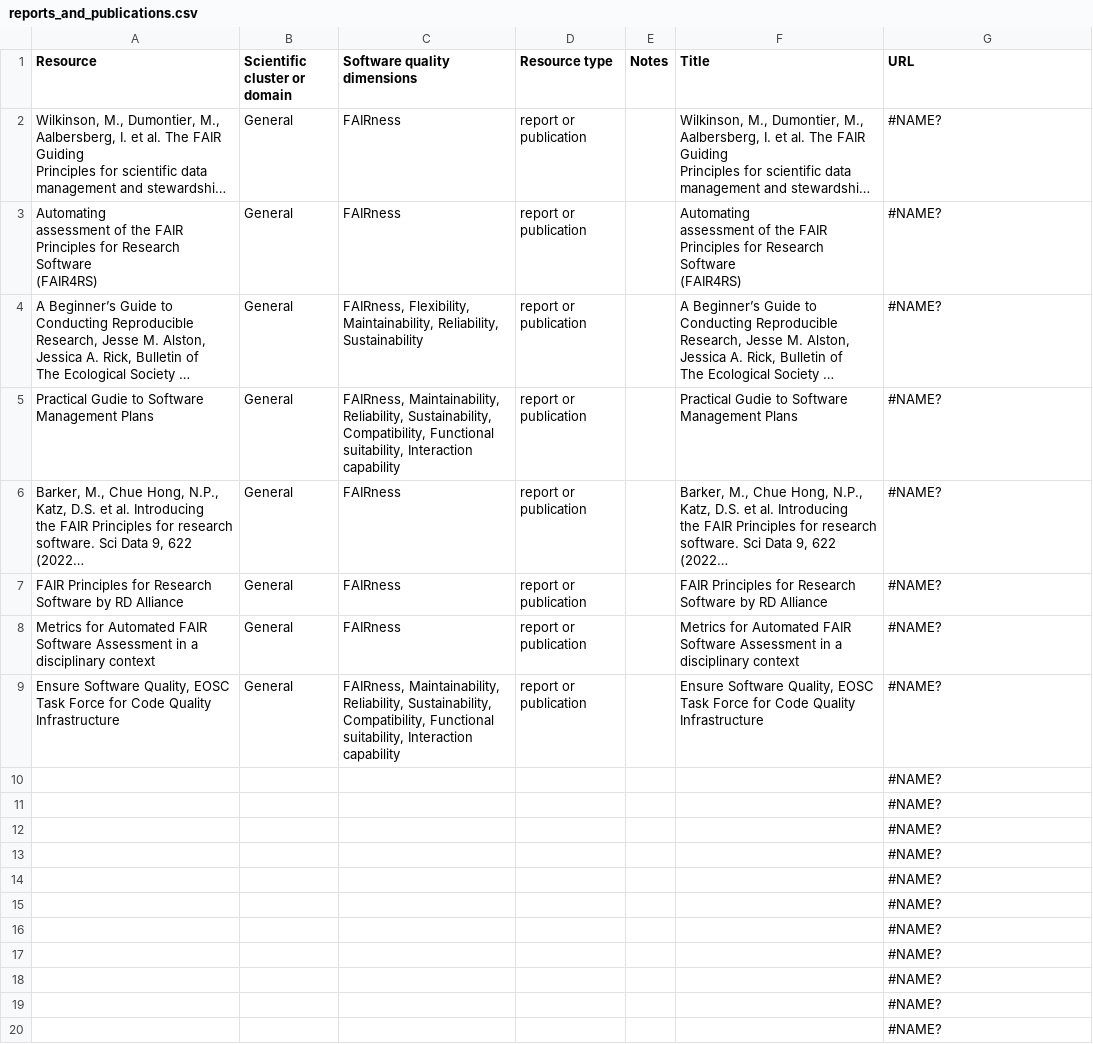
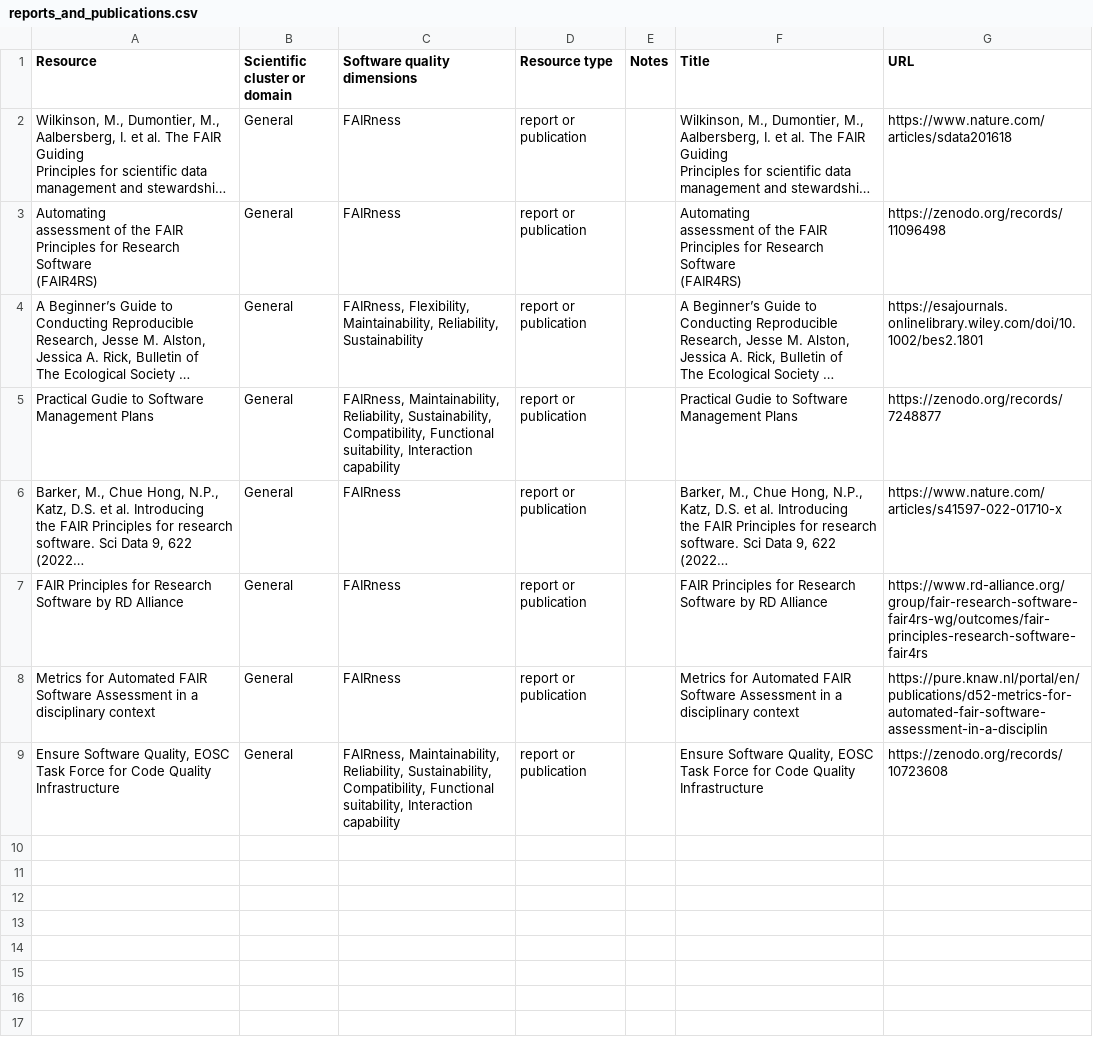
Before and after one commit to EVERSE-ResearchSoftware/training, a CSV file: csv/reports_and_publications.csv, drawn as a sheet; only a part is shown; long unchanged cells end in …; the diff covers the shown part only; the diff names each change by its address in the sheet, - before the commit and + after, or states it on an @@ line.

```diff
--- a/csv/reports_and_publications.csv
+++ b/csv/reports_and_publications.csv
-G2 (URL): #NAME?
+G2 (URL): https://www.nature.com/articles/sdata201618
-G3 (URL): #NAME?
+G3 (URL): https://zenodo.org/records/11096498
-G4 (URL): #NAME?
+G4 (URL): https://esajournals.onlinelibrary.wiley.com/doi/10.1002/bes2.1801
-G5 (URL): #NAME?
+G5 (URL): https://zenodo.org/records/7248877
-G6 (URL): #NAME?
+G6 (URL): https://www.nature.com/articles/s41597-022-01710-x
-G7 (URL): #NAME?
+G7 (URL): https://www.rd-alliance.org/group/fair-research-software-fair4rs-wg/outcomes/fair-principles-research-software-fair4rs
-G8 (URL): #NAME?
+G8 (URL): https://pure.knaw.nl/portal/en/publications/d52-metrics-for-automated-fair-software-assessment-in-a-disciplin
-G9 (URL): #NAME?
+G9 (URL): https://zenodo.org/records/10723608
-row 10:  |  |  |  |  |  | #NAME?
-row 11:  |  |  |  |  |  | #NAME?
-row 12:  |  |  |  |  |  | #NAME?
-row 13:  |  |  |  |  |  | #NAME?
-row 14:  |  |  |  |  |  | #NAME?
-row 15:  |  |  |  |  |  | #NAME?
-row 16:  |  |  |  |  |  | #NAME?
-row 17:  |  |  |  |  |  | #NAME?
-row 18:  |  |  |  |  |  | #NAME?
-row 19:  |  |  |  |  |  | #NAME?
-row 20:  |  |  |  |  |  | #NAME?
```
Also changed, not shown: 73 removed rows elsewhere in this file, csv/projects.csv, csv/training_materials_and_curricula.csv, 2 other files.
